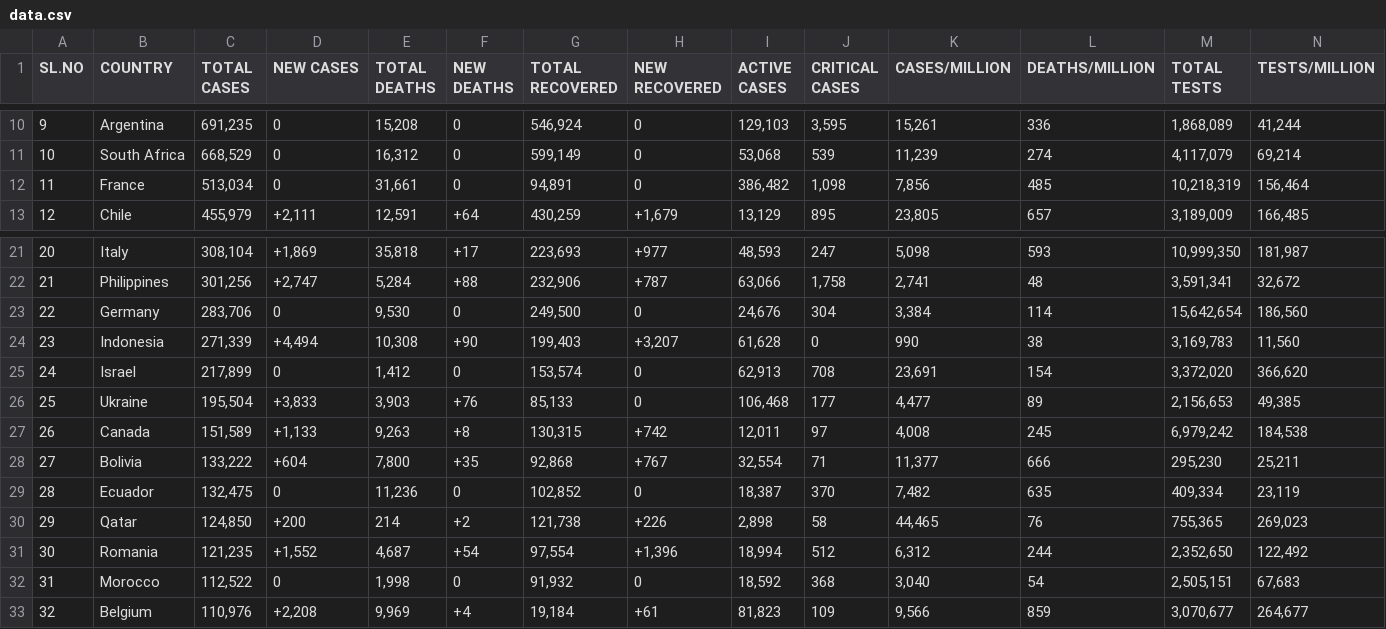
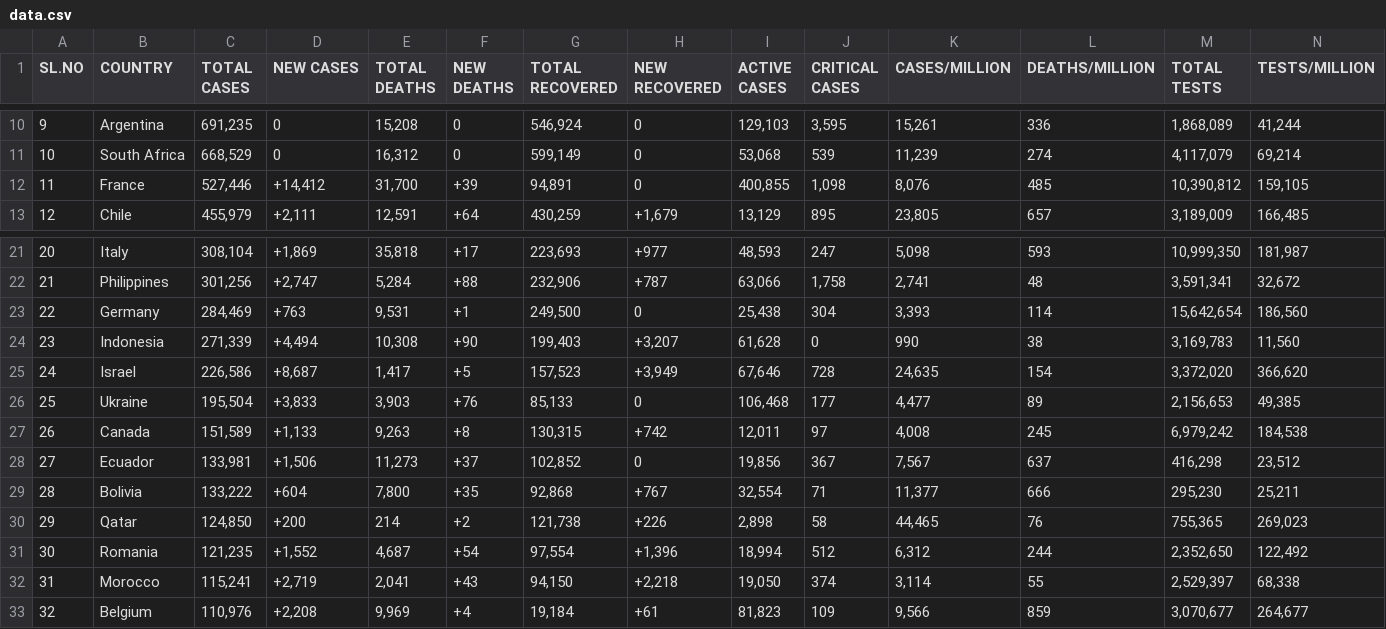
Before and after one commit to deb12378/CV-19, a CSV file: data.csv, drawn as a sheet; only a part is shown, gaps mark what is left out; removed rows and columns are numbered as before the commit, all else as after; rows hold the shown columns only; the diff covers the shown part only; the diff names each change by its address in the sheet, - before the commit and + after, or states it on an @@ line.

Commit message:
Updated data

```diff
--- a/data.csv
+++ b/data.csv
-C12 (TOTAL CASES): 513,034
+C12 (TOTAL CASES): 527,446
-D12 (NEW CASES): 0
+D12 (NEW CASES): +14,412
-E12 (TOTAL DEATHS): 31,661
+E12 (TOTAL DEATHS): 31,700
-F12 (NEW DEATHS): 0
+F12 (NEW DEATHS): +39
-I12 (ACTIVE CASES): 386,482
+I12 (ACTIVE CASES): 400,855
-K12 (CASES/MILLION): 7,856
+K12 (CASES/MILLION): 8,076
-M12 (TOTAL TESTS): 10,218,319
+M12 (TOTAL TESTS): 10,390,812
-N12 (TESTS/MILLION): 156,464
+N12 (TESTS/MILLION): 159,105
-C23 (TOTAL CASES): 283,706
+C23 (TOTAL CASES): 284,469
-D23 (NEW CASES): 0
+D23 (NEW CASES): +763
-E23 (TOTAL DEATHS): 9,530
+E23 (TOTAL DEATHS): 9,531
-F23 (NEW DEATHS): 0
+F23 (NEW DEATHS): +1
-I23 (ACTIVE CASES): 24,676
+I23 (ACTIVE CASES): 25,438
-K23 (CASES/MILLION): 3,384
+K23 (CASES/MILLION): 3,393
-C25 (TOTAL CASES): 217,899
+C25 (TOTAL CASES): 226,586
-D25 (NEW CASES): 0
+D25 (NEW CASES): +8,687
-E25 (TOTAL DEATHS): 1,412
+E25 (TOTAL DEATHS): 1,417
-F25 (NEW DEATHS): 0
+F25 (NEW DEATHS): +5
-G25 (TOTAL RECOVERED): 153,574
+G25 (TOTAL RECOVERED): 157,523
-H25 (NEW RECOVERED): 0
+H25 (NEW RECOVERED): +3,949
-I25 (ACTIVE CASES): 62,913
+I25 (ACTIVE CASES): 67,646
-J25 (CRITICAL CASES): 708
+J25 (CRITICAL CASES): 728
-K25 (CASES/MILLION): 23,691
+K25 (CASES/MILLION): 24,635
+row 28: 27 | Ecuador | 133,981 | +1,506 | 11,273 | +37 | 102,852 | 0 | 19,856 | 367 | 7,567 | 637 | 416,298 | 23,512
-A29 (SL.NO): 27
+A29 (SL.NO): 28
-row 29: 28 | Ecuador | 132,475 | 0 | 11,236 | 0 | 102,852 | 0 | 18,387 | 370 | 7,482 | 635 | 409,334 | 23,119
-C32 (TOTAL CASES): 112,522
+C32 (TOTAL CASES): 115,241
-D32 (NEW CASES): 0
+D32 (NEW CASES): +2,719
-E32 (TOTAL DEATHS): 1,998
+E32 (TOTAL DEATHS): 2,041
-F32 (NEW DEATHS): 0
+F32 (NEW DEATHS): +43
-G32 (TOTAL RECOVERED): 91,932
+G32 (TOTAL RECOVERED): 94,150
-H32 (NEW RECOVERED): 0
+H32 (NEW RECOVERED): +2,218
-I32 (ACTIVE CASES): 18,592
+I32 (ACTIVE CASES): 19,050
-J32 (CRITICAL CASES): 368
+J32 (CRITICAL CASES): 374
-K32 (CASES/MILLION): 3,040
+K32 (CASES/MILLION): 3,114
-L32 (DEATHS/MILLION): 54
+L32 (DEATHS/MILLION): 55
-M32 (TOTAL TESTS): 2,505,151
+M32 (TOTAL TESTS): 2,529,397
-N32 (TESTS/MILLION): 67,683
+N32 (TESTS/MILLION): 68,338
```
Also changed, not shown: 73 edited cells elsewhere in this file.
